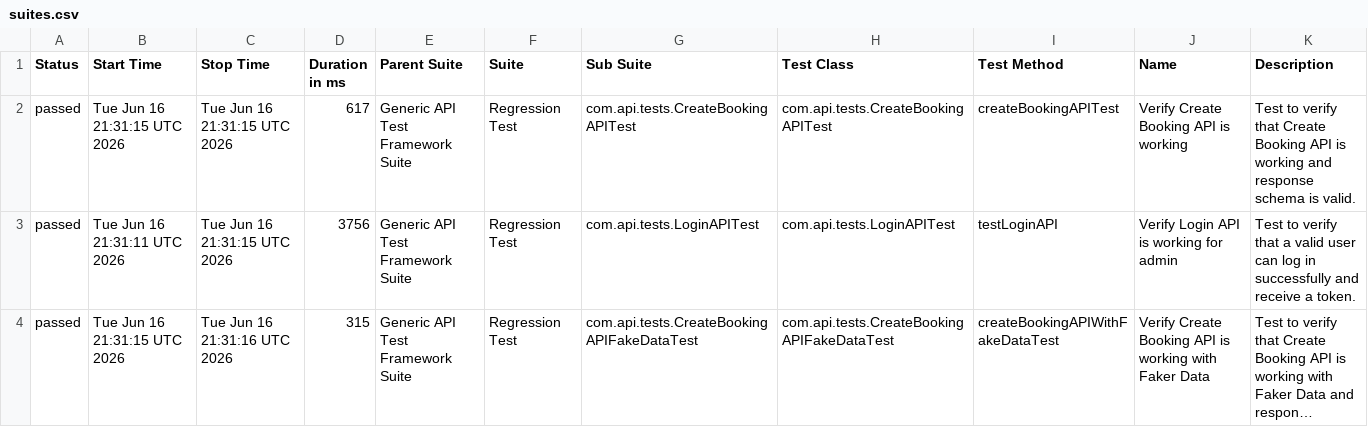
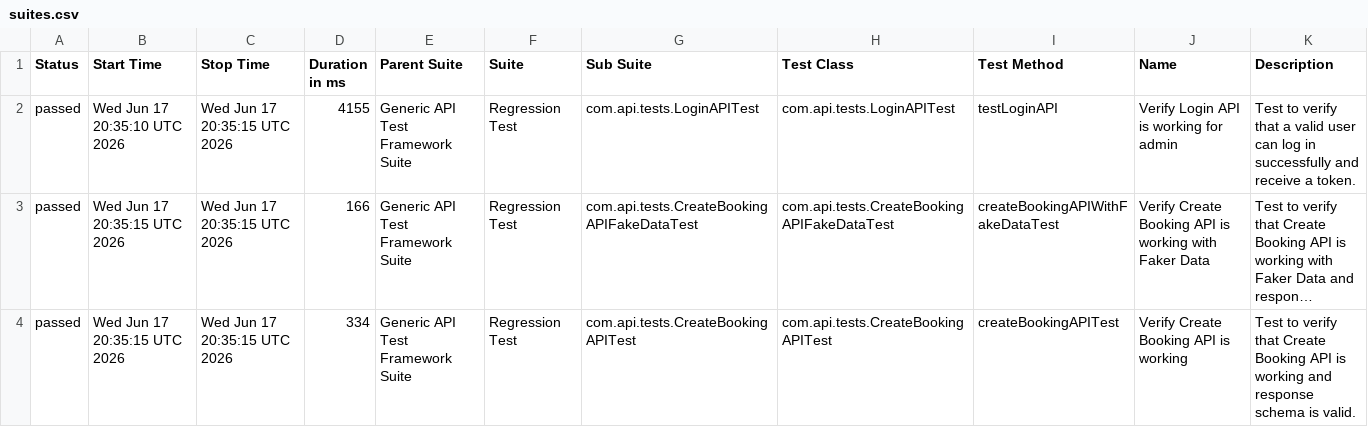
Before and after one commit to bishnu-das1191/generic-api-test-framework, a CSV file: data/suites.csv, drawn as a sheet; long unchanged cells end in …; removed rows and columns are numbered as before the commit, all else as after; the diff names each change by its address in the sheet, - before the commit and + after, or states it on an @@ line.

```diff
--- a/data/suites.csv
+++ b/data/suites.csv
-row 2: passed | Tue Jun 16 21:31:15 UTC 2026 | Tue Jun 16 21:31:15 UTC 2026 | 617 | Generic API Test Framework Suite | Regression Test | com.api.tests.CreateBookingAPITest | com.api.tests.CreateBookingAPITest | createBookingAPITest | Verify Create Booking API is working | Test to verify that Create Booking API is working and response schema is valid.
-B2 (Start Time): Tue Jun 16 21:31:11 UTC 2026
+B2 (Start Time): Wed Jun 17 20:35:10 UTC 2026
-C2 (Stop Time): Tue Jun 16 21:31:15 UTC 2026
+C2 (Stop Time): Wed Jun 17 20:35:15 UTC 2026
-D2 (Duration in ms): 3756
+D2 (Duration in ms): 4155
-B3 (Start Time): Tue Jun 16 21:31:15 UTC 2026
+B3 (Start Time): Wed Jun 17 20:35:15 UTC 2026
-C3 (Stop Time): Tue Jun 16 21:31:16 UTC 2026
+C3 (Stop Time): Wed Jun 17 20:35:15 UTC 2026
-D3 (Duration in ms): 315
+D3 (Duration in ms): 166
+row 4: passed | Wed Jun 17 20:35:15 UTC 2026 | Wed Jun 17 20:35:15 UTC 2026 | 334 | Generic API Test Framework Suite | Regression Test | com.api.tests.CreateBookingAPITest | com.api.tests.CreateBookingAPITest | createBookingAPITest | Verify Create Booking API is working | Test to verify that Create Booking API is working and response schema is valid.
```
Also changed, not shown: 30 other files.
